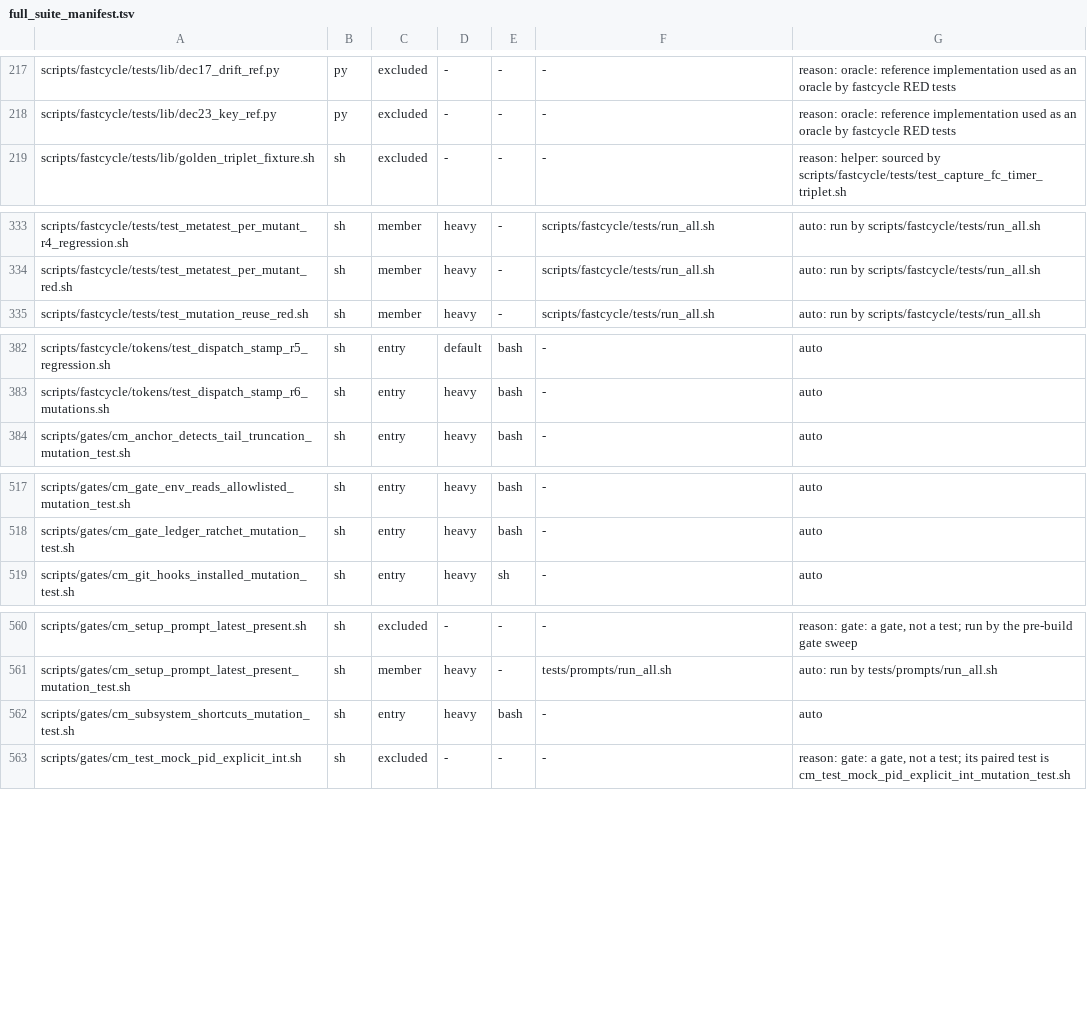
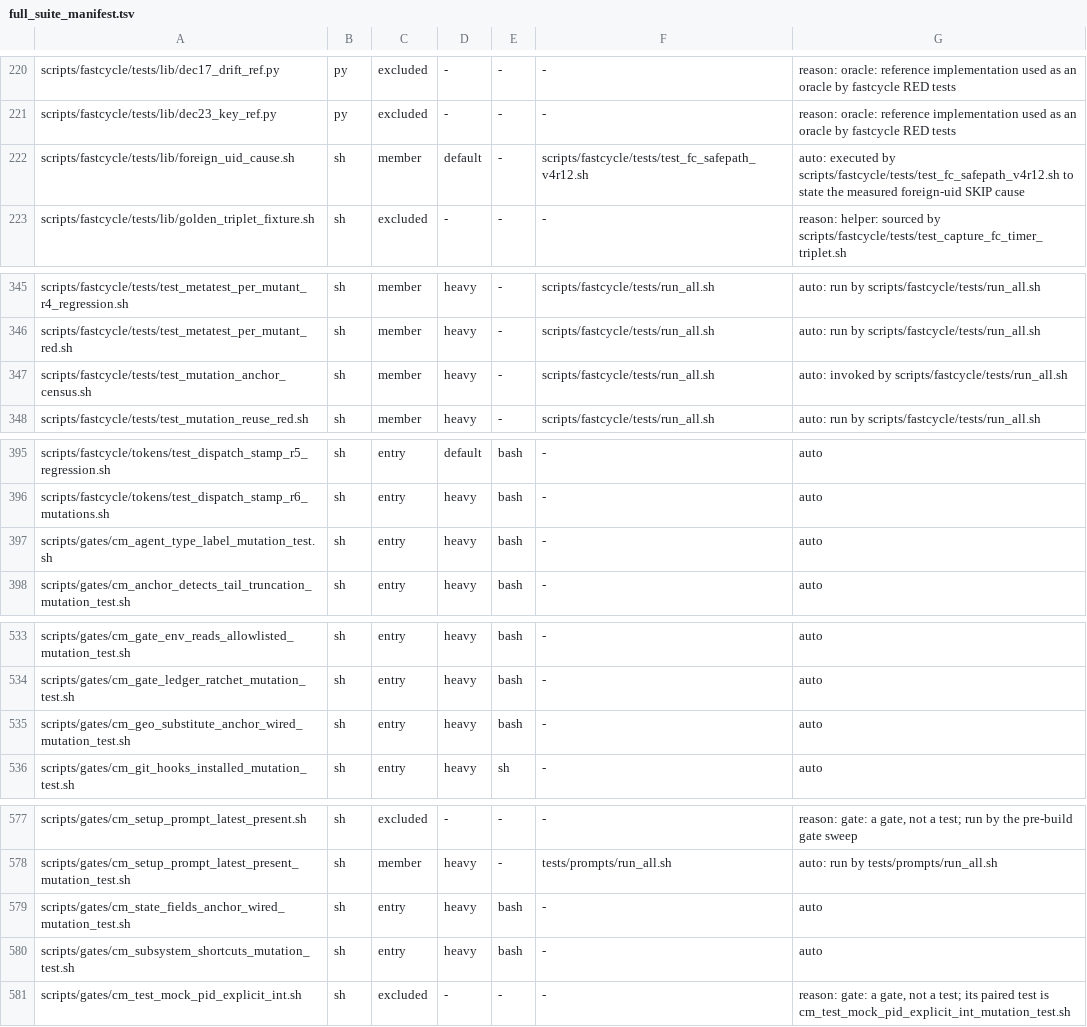
Before and after one commit to HelixDevelopment/constitution, a TSV file: config/full_suite_manifest.tsv, drawn as a sheet; only a part is shown, gaps mark what is left out; the diff covers the shown part only; the diff names each change by its address in the sheet, - before the commit and + after, or states it on an @@ line.

```diff
--- a/config/full_suite_manifest.tsv
+++ b/config/full_suite_manifest.tsv
+row 222: scripts/fastcycle/tests/lib/foreign_uid_cause.sh | sh | member | default | - | scripts/fastcycle/tests/test_fc_safepath_v4r12.sh | auto: executed by scripts/fastcycle/tests/test_fc_safepath_v4r12.sh to state the measured foreign-uid SKIP cause
+row 347: scripts/fastcycle/tests/test_mutation_anchor_census.sh | sh | member | heavy | - | scripts/fastcycle/tests/run_all.sh | auto: invoked by scripts/fastcycle/tests/run_all.sh
+row 397: scripts/gates/cm_agent_type_label_mutation_test.sh | sh | entry | heavy | bash | - | auto
+row 535: scripts/gates/cm_geo_substitute_anchor_wired_mutation_test.sh | sh | entry | heavy | bash | - | auto
+row 579: scripts/gates/cm_state_fields_anchor_wired_mutation_test.sh | sh | entry | heavy | bash | - | auto
```
Also changed, not shown: 18 added rows elsewhere in this file, 1 other file.
